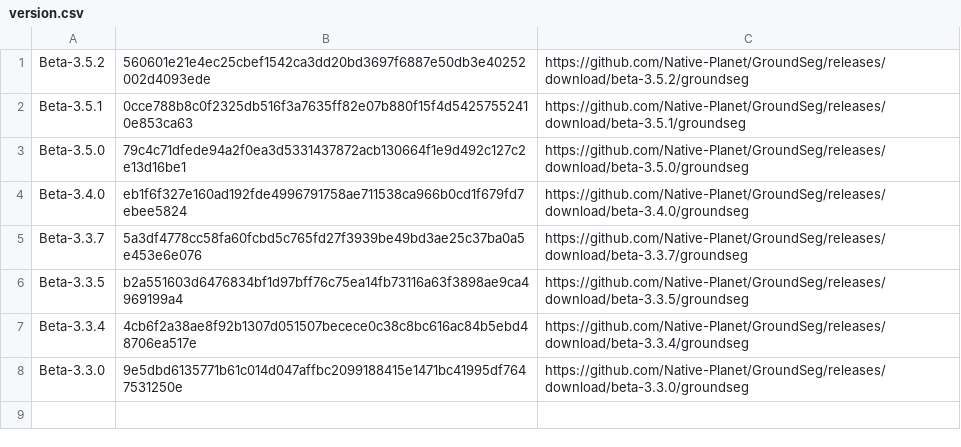
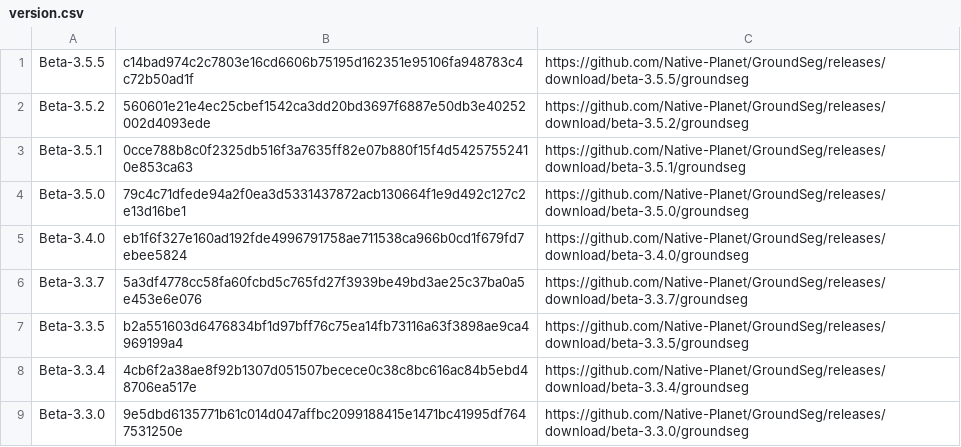
Before and after one commit to Native-Planet/GroundSeg, a CSV file: release/version.csv, drawn as a sheet; the diff names each change by its address in the sheet, - before the commit and + after, or states it on an @@ line.

Commit message:
beta-3.5.5

```diff
--- a/release/version.csv
+++ b/release/version.csv
+row 1: Beta-3.5.5 | c14bad974c2c7803e16cd6606b75195d162351e95106fa948783c4c72b50ad1f | https://github.com/Native-Planet/GroundSeg/releases/download/beta-3.5.5/groundseg
```
Also changed, not shown: 3 other files.
